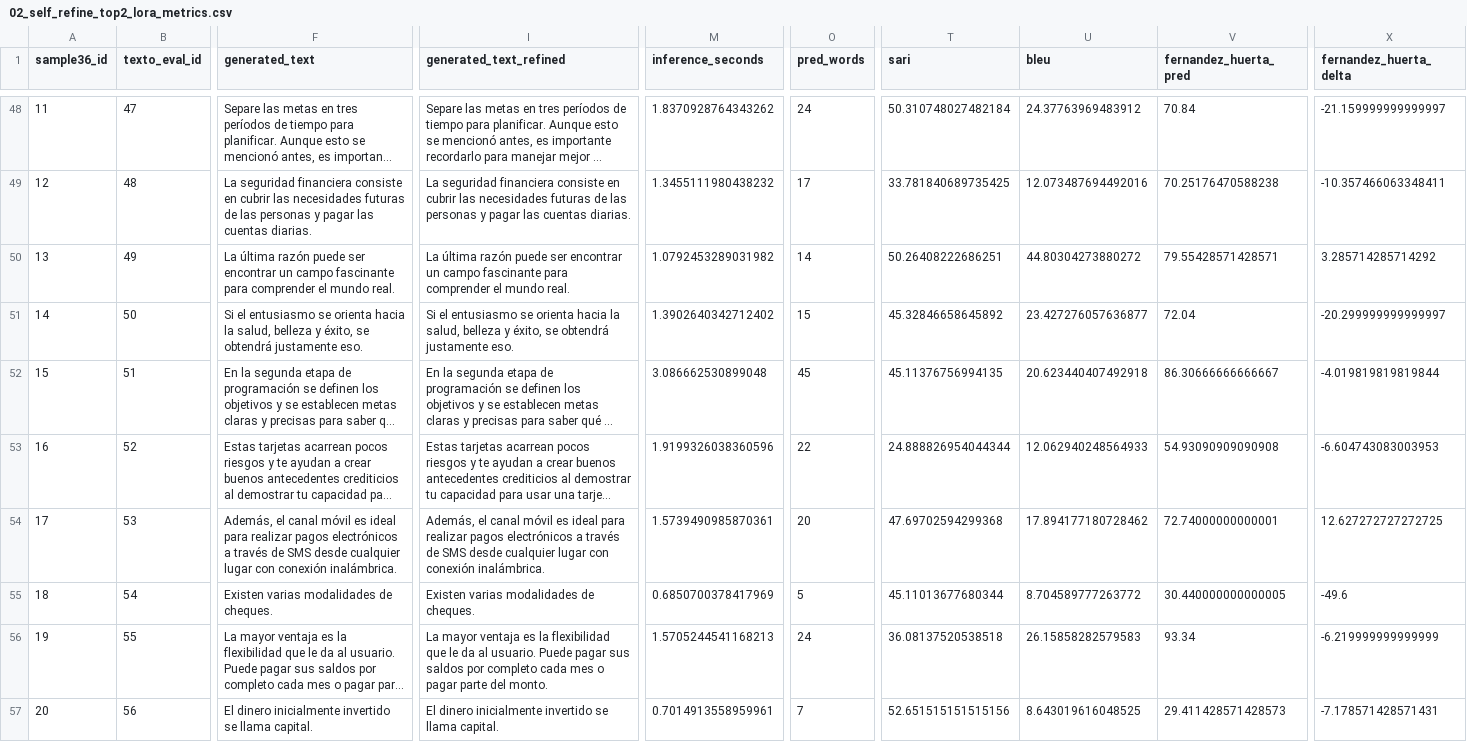
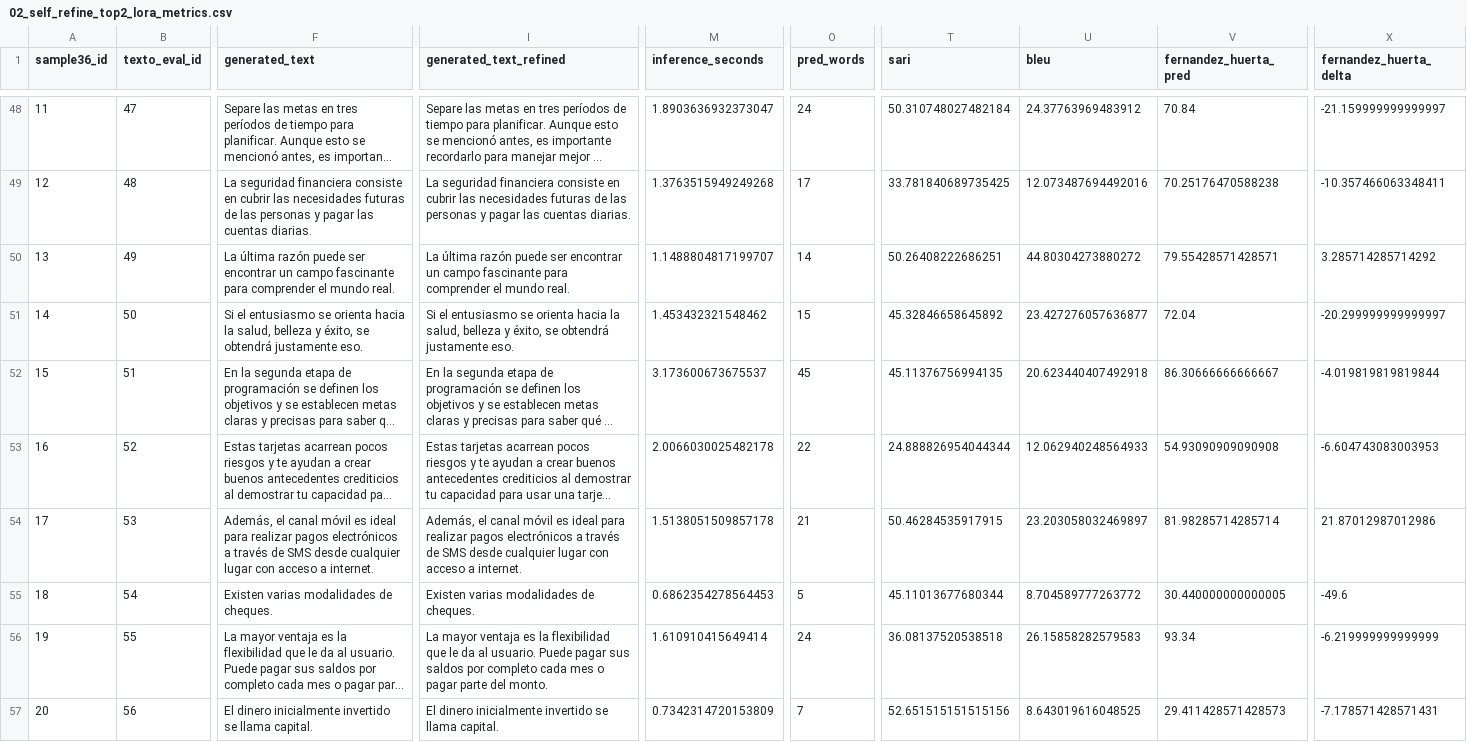
Before and after one commit to HarielPS/TT2, a CSV file: outputs/self_refine_top2_lora/02_self_refine_top2_lora_metrics.csv, drawn as a sheet; only a part is shown, gaps mark what is left out; long unchanged cells end in …; the diff covers the shown part only; the diff names each change by its address in the sheet, - before the commit and + after, or states it on an @@ line.

```diff
--- a/outputs/self_refine_top2_lora/02_self_refine_top2_lora_metrics.csv
+++ b/outputs/self_refine_top2_lora/02_self_refine_top2_lora_metrics.csv
-M48 (inference_seconds): 1.8370928764343262
+M48 (inference_seconds): 1.8903636932373047
-M49 (inference_seconds): 1.3455111980438232
+M49 (inference_seconds): 1.3763515949249268
-M50 (inference_seconds): 1.0792453289031982
+M50 (inference_seconds): 1.1488804817199707
-M51 (inference_seconds): 1.3902640342712402
+M51 (inference_seconds): 1.453432321548462
-M52 (inference_seconds): 3.086662530899048
+M52 (inference_seconds): 3.173600673675537
-M53 (inference_seconds): 1.9199326038360596
+M53 (inference_seconds): 2.0066030025482178
-F54 (generated_text): …lugar con conexión inalámbrica.
+F54 (generated_text): …lugar con acceso a internet.
-I54 (generated_text_refined): …lugar con conexión inalámbrica.
+I54 (generated_text_refined): …lugar con acceso a internet.
-M54 (inference_seconds): 1.5739490985870361
+M54 (inference_seconds): 1.5138051509857178
-O54 (pred_words): 20
+O54 (pred_words): 21
-T54 (sari): 47.69702594299368
+T54 (sari): 50.46284535917915
-U54 (bleu): 17.894177180728462
+U54 (bleu): 23.203058032469897
-V54 (fernandez_huerta_pred): 72.74000000000001
+V54 (fernandez_huerta_pred): 81.98285714285714
-X54 (fernandez_huerta_delta): 12.627272727272725
+X54 (fernandez_huerta_delta): 21.87012987012986
-M55 (inference_seconds): 0.6850700378417969
+M55 (inference_seconds): 0.6862354278564453
-M56 (inference_seconds): 1.5705244541168213
+M56 (inference_seconds): 1.610910415649414
-M57 (inference_seconds): 0.7014913558959961
+M57 (inference_seconds): 0.7342314720153809
```
Also changed, not shown: 87 edited cells elsewhere in this file, outputs/self_refine_top2_lora/01_self_refine_top2_lora_raw.csv, 9 other files.
